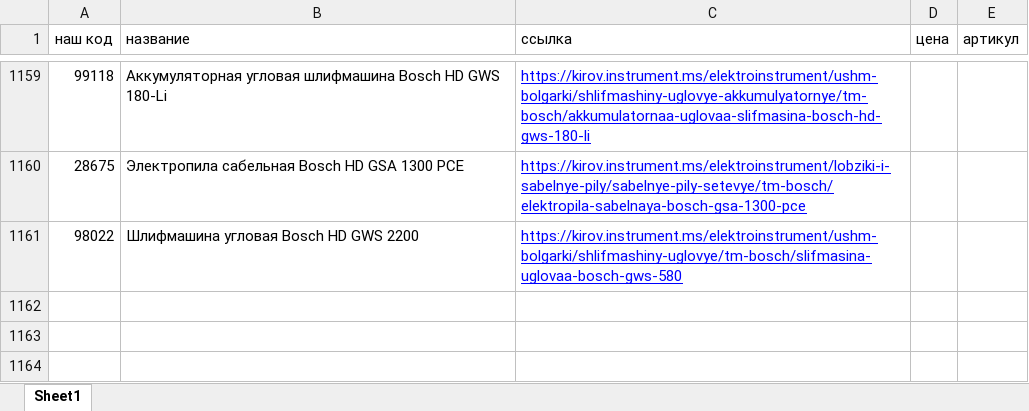
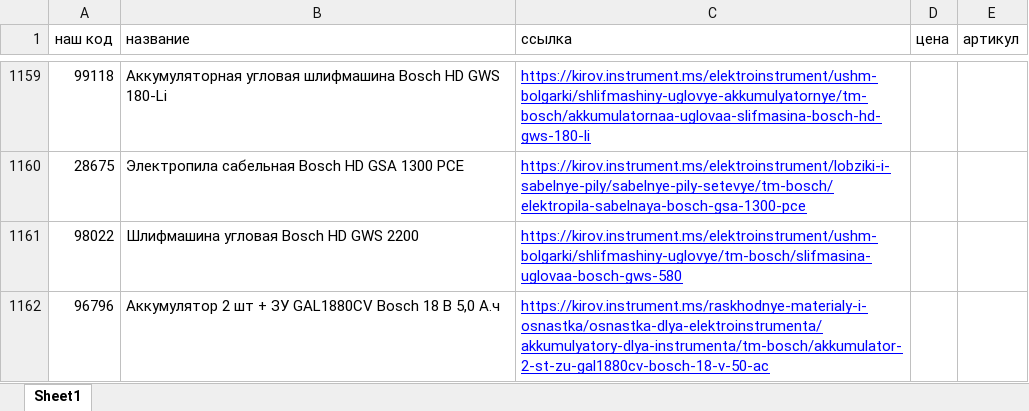
Before and after one commit to sushchikh/competitor_prices, an Excel workbook: data/Instrument_prices.xlsx, sheet Sheet1, drawn as a sheet; only a part is shown, gaps mark what is left out; values as stored, in another font and other column widths than the file's, no borders; conditional formats not drawn; the diff names each change by its address in the sheet, - before the commit and + after, or states it on an @@ line.

Commit message:
add new row

```diff
--- a/data/Instrument_prices.xlsx (sheet Sheet1)
+++ b/data/Instrument_prices.xlsx (sheet Sheet1)
+row 1162: 96796 | Аккумулятор 2 шт + ЗУ GAL1880CV Bosch 18 В 5,0 А.ч | https://kirov.instrument.ms/raskhodnye-materialy-i-osnastka/osnastka-dlya-elektroinstrumenta/akkumulyatory-dlya-instrumenta/tm-bosch/akkumulator-2-st-zu-gal1880cv-bosch-18-v-50-ac
```
